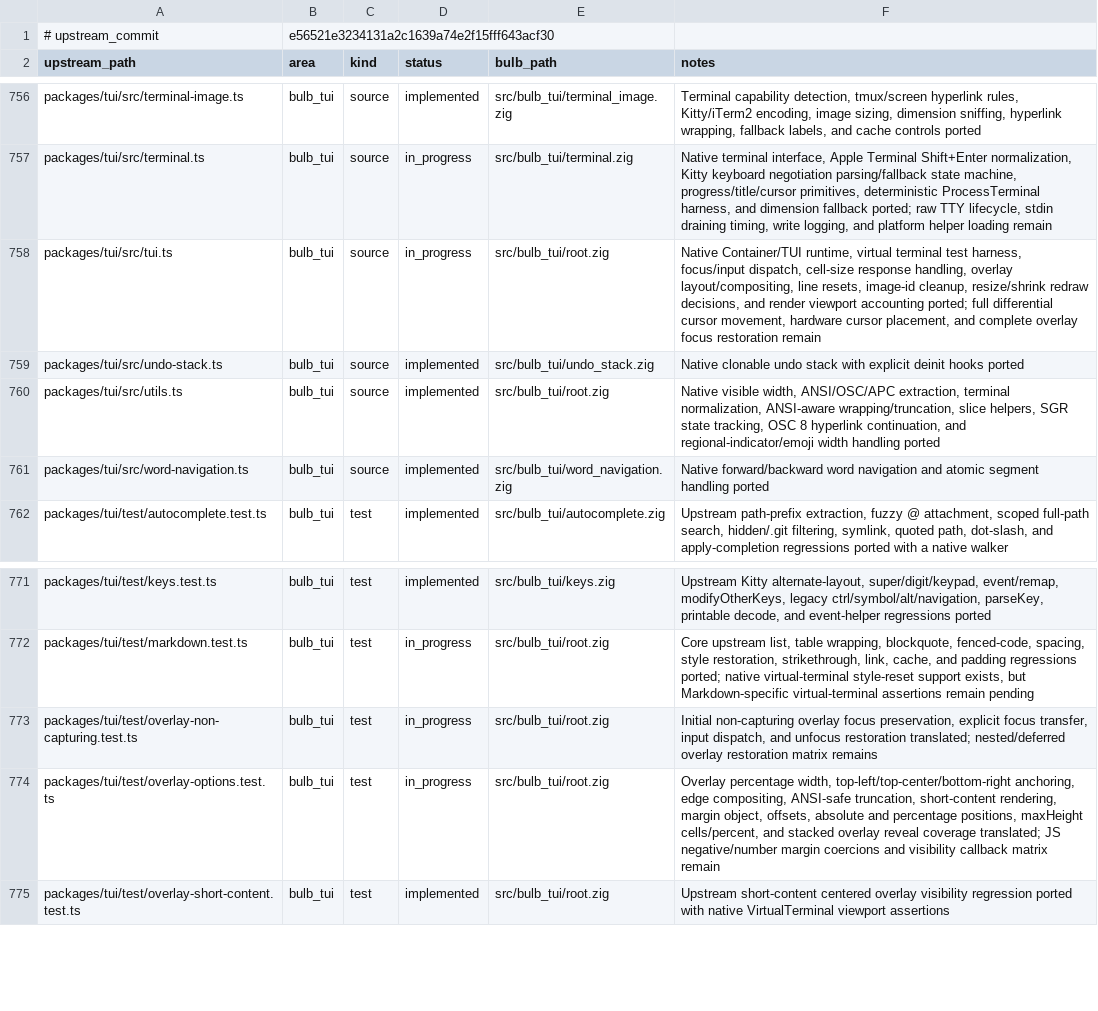
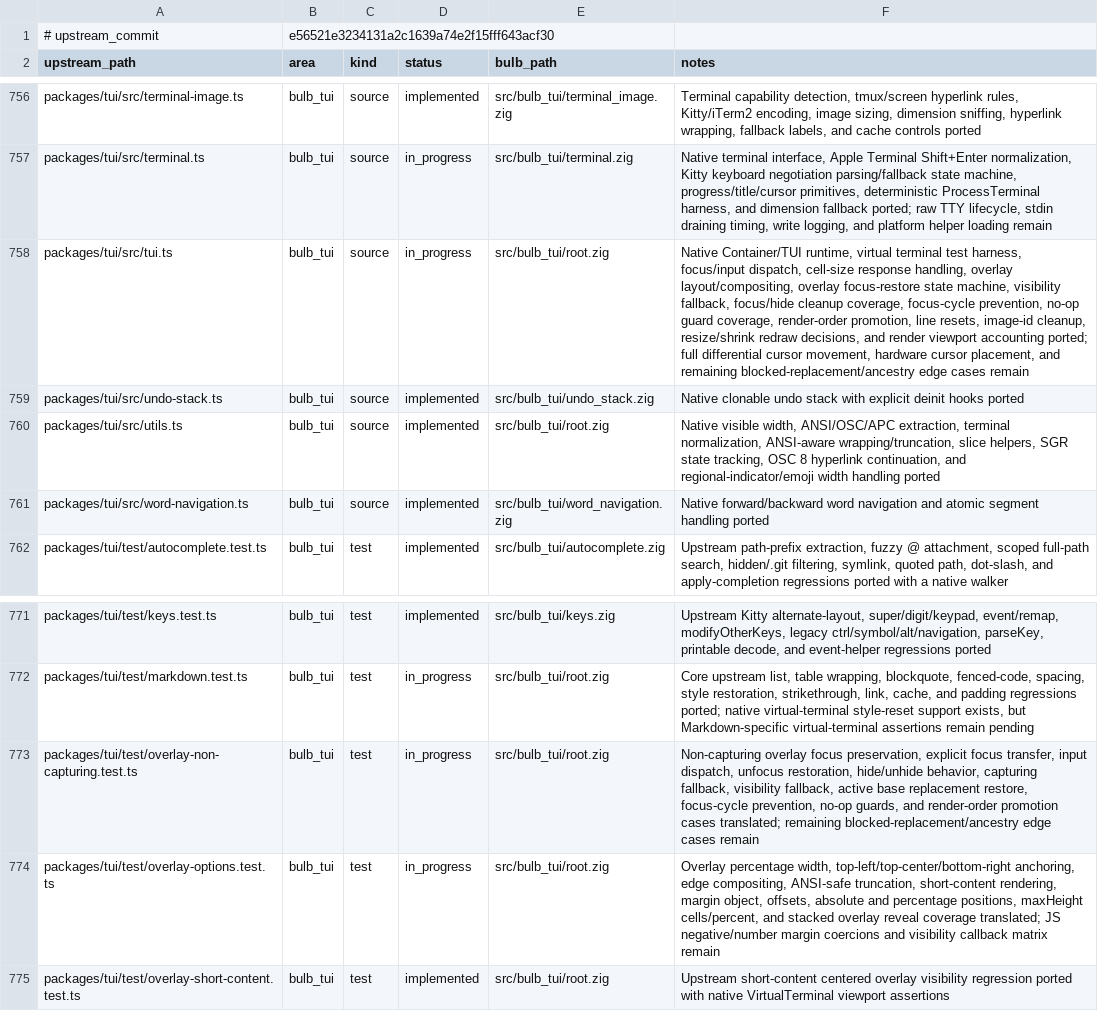
Before and after one commit to anggakhrsma/bulb, a TSV file: parity/ledger.tsv, drawn as a sheet; only a part is shown, gaps mark what is left out.

Commit message:
feat: port tui overlay focus cases

```diff
--- a/parity/ledger.tsv
+++ b/parity/ledger.tsv
@@ -757,3 +757,3 @@ packages/tui/src/terminal-image.ts	bulb_tui	source	implemented	src/bulb_tui/term
 packages/tui/src/terminal.ts	bulb_tui	source	in_progress	src/bulb_tui/terminal.zig	Native terminal interface, Apple Terminal Shift+Enter normalization, Kitty keyboard negotiation parsing/fallback state machine, progress/title/cursor primitives, deterministic ProcessTerminal harness, and dimension fallback ported; raw TTY lifecycle, stdin draining timing, write logging, and platform helper loading remain
-packages/tui/src/tui.ts	bulb_tui	source	in_progress	src/bulb_tui/root.zig	Native Container/TUI runtime, virtual terminal test harness, focus/input dispatch, cell-size response handling, overlay layout/compositing, line resets, image-id cleanup, resize/shrink redraw decisions, and render viewport accounting ported; full differential cursor movement, hardware cursor placement, and complete overlay focus restoration remain
+packages/tui/src/tui.ts	bulb_tui	source	in_progress	src/bulb_tui/root.zig	Native Container/TUI runtime, virtual terminal test harness, focus/input dispatch, cell-size response handling, overlay layout/compositing, overlay focus-restore state machine, visibility fallback, focus/hide cleanup coverage, focus-cycle prevention, no-op guard coverage, render-order promotion, line resets, image-id cleanup, resize/shrink redraw decisions, and render viewport accounting ported; full differential cursor movement, hardware cursor placement, and remaining blocked-replacement/ancestry edge cases remain
 packages/tui/src/undo-stack.ts	bulb_tui	source	implemented	src/bulb_tui/undo_stack.zig	Native clonable undo stack with explicit deinit hooks ported
@@ -772,3 +772,3 @@ packages/tui/test/keys.test.ts	bulb_tui	test	implemented	src/bulb_tui/keys.zig	U
 packages/tui/test/markdown.test.ts	bulb_tui	test	in_progress	src/bulb_tui/root.zig	Core upstream list, table wrapping, blockquote, fenced-code, spacing, style restoration, strikethrough, link, cache, and padding regressions ported; native virtual-terminal style-reset support exists, but Markdown-specific virtual-terminal assertions remain pending
-packages/tui/test/overlay-non-capturing.test.ts	bulb_tui	test	in_progress	src/bulb_tui/root.zig	Initial non-capturing overlay focus preservation, explicit focus transfer, input dispatch, and unfocus restoration translated; nested/deferred overlay restoration matrix remains
+packages/tui/test/overlay-non-capturing.test.ts	bulb_tui	test	in_progress	src/bulb_tui/root.zig	Non-capturing overlay focus preservation, explicit focus transfer, input dispatch, unfocus restoration, hide/unhide behavior, capturing fallback, visibility fallback, active base replacement restore, focus-cycle prevention, no-op guards, and render-order promotion cases translated; remaining blocked-replacement/ancestry edge cases remain
 packages/tui/test/overlay-options.test.ts	bulb_tui	test	in_progress	src/bulb_tui/root.zig	Overlay percentage width, top-left/top-center/bottom-right anchoring, edge compositing, ANSI-safe truncation, short-content rendering, margin object, offsets, absolute and percentage positions, maxHeight cells/percent, and stacked overlay reveal coverage translated; JS negative/number margin coercions and visibility callback matrix remain
```
Also changed, not shown: parity/status.tsv, 1 other file.
